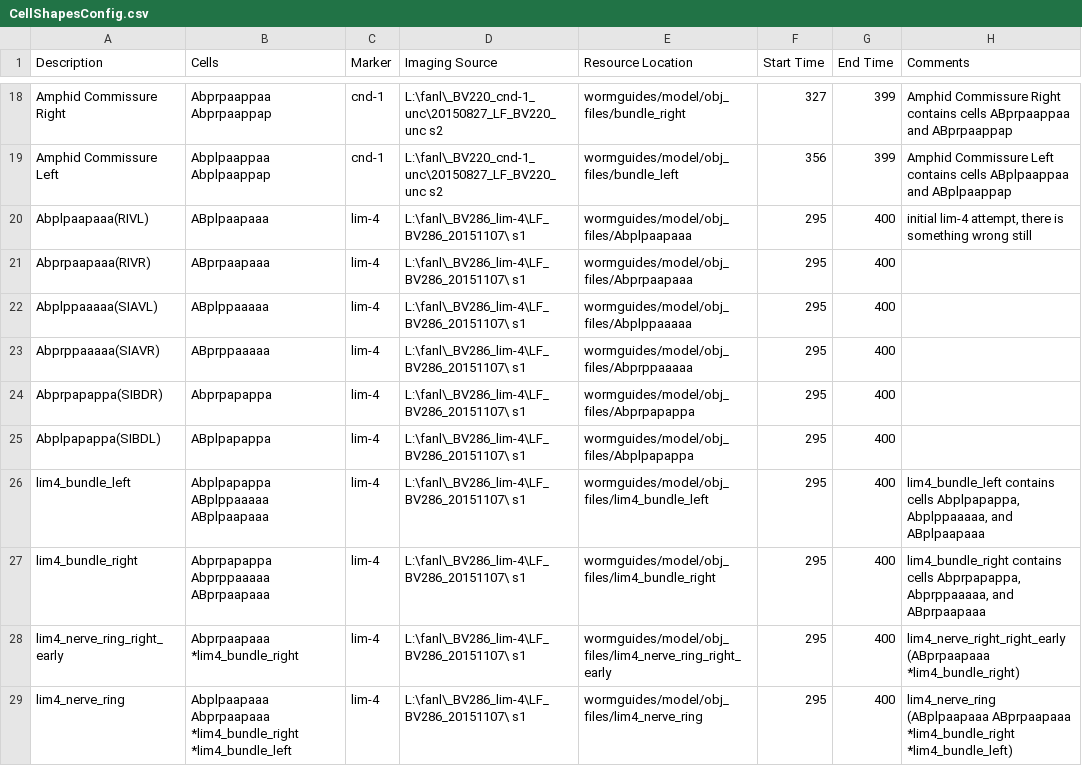
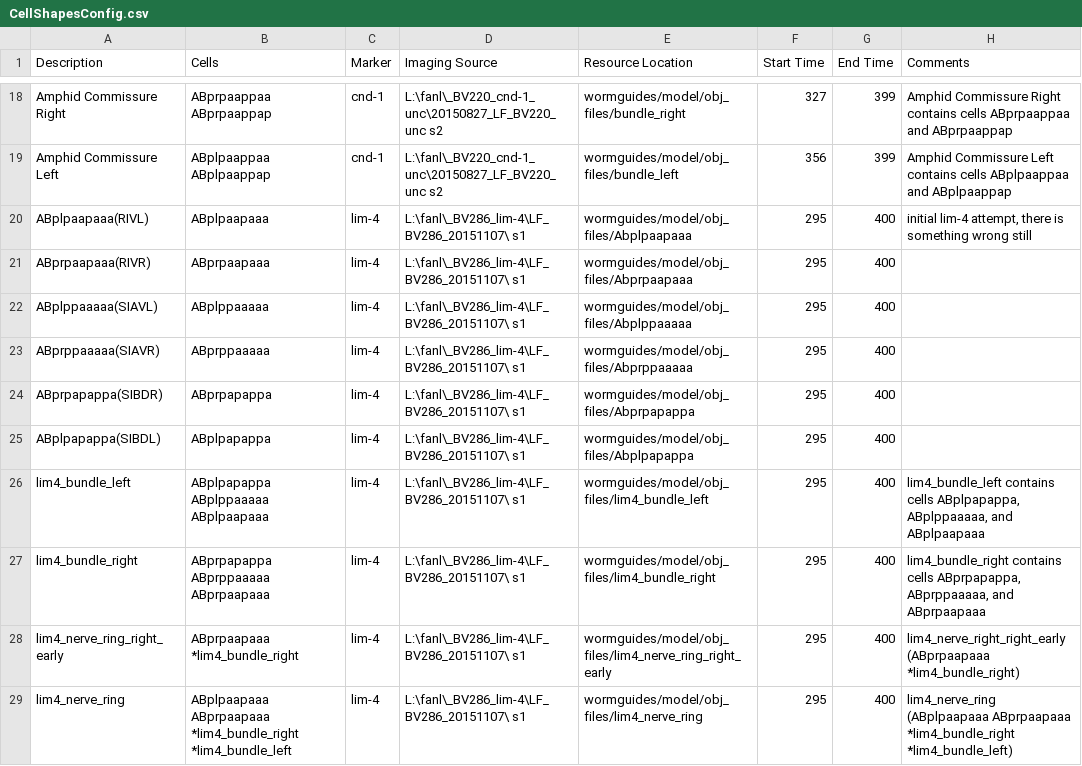
Before and after one commit to tangydoris/WormGUIDES, a CSV file: src/wormguides/model/shapes_file/CellShapesConfig.csv, drawn as a sheet; only a part is shown, gaps mark what is left out; the diff covers the shown part only; the diff names each change by its address in the sheet, - before the commit and + after, or states it on an @@ line.

```diff
--- a/src/wormguides/model/shapes_file/CellShapesConfig.csv
+++ b/src/wormguides/model/shapes_file/CellShapesConfig.csv
-B18 (Cells): Abprpaappaa Abprpaappap
+B18 (Cells): ABprpaappaa ABprpaappap
-B19 (Cells): Abplpaappaa Abplpaappap
+B19 (Cells): ABplpaappaa ABplpaappap
-A20 (Description): Abplpaapaaa(RIVL)
+A20 (Description): ABplpaapaaa(RIVL)
-A21 (Description): Abprpaapaaa(RIVR)
+A21 (Description): ABprpaapaaa(RIVR)
-A22 (Description): Abplppaaaaa(SIAVL)
+A22 (Description): ABplppaaaaa(SIAVL)
-A23 (Description): Abprppaaaaa(SIAVR)
+A23 (Description): ABprppaaaaa(SIAVR)
-A24 (Description): Abprpapappa(SIBDR)
+A24 (Description): ABprpapappa(SIBDR)
-B24 (Cells): Abprpapappa
+B24 (Cells): ABprpapappa
-A25 (Description): Abplpapappa(SIBDL)
+A25 (Description): ABplpapappa(SIBDL)
-B26 (Cells): Abplpapappa ABplppaaaaa ABplpaapaaa
+B26 (Cells): ABplpapappa ABplppaaaaa ABplpaapaaa
-H26 (Comments): …contains cells Abplpapappa, Abplppaaaaa, and ABplpaapaaa
+H26 (Comments): …contains cells ABplpapappa, ABplppaaaaa, and ABplpaapaaa
-B27 (Cells): Abprpapappa Abprppaaaaa ABprpaapaaa
+B27 (Cells): ABprpapappa ABprppaaaaa ABprpaapaaa
-H27 (Comments): …contains cells Abprpapappa, Abprppaaaaa, and ABprpaapaaa
+H27 (Comments): …contains cells ABprpapappa, ABprppaaaaa, and ABprpaapaaa
-B28 (Cells): Abprpaapaaa *lim4_bundle_right
+B28 (Cells): ABprpaapaaa *lim4_bundle_right
-B29 (Cells): Abplpaapaaa Abprpaapaaa *lim4_bundle_right *lim4_bundle_left
+B29 (Cells): ABplpaapaaa ABprpaapaaa *lim4_bundle_right *lim4_bundle_left
```
Also changed, not shown: 32 edited cells elsewhere in this file, 5 other files.
